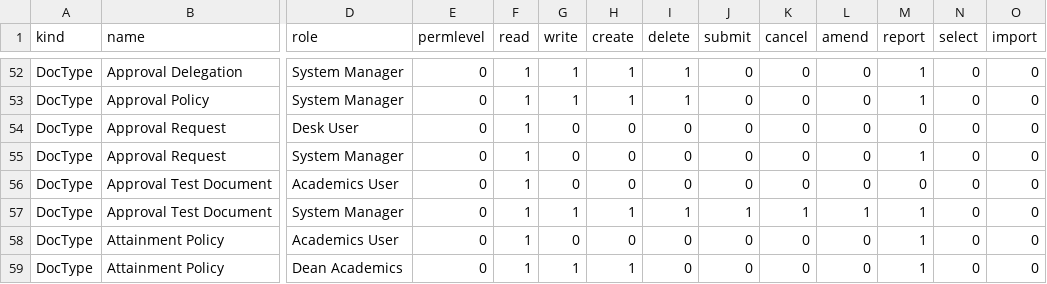
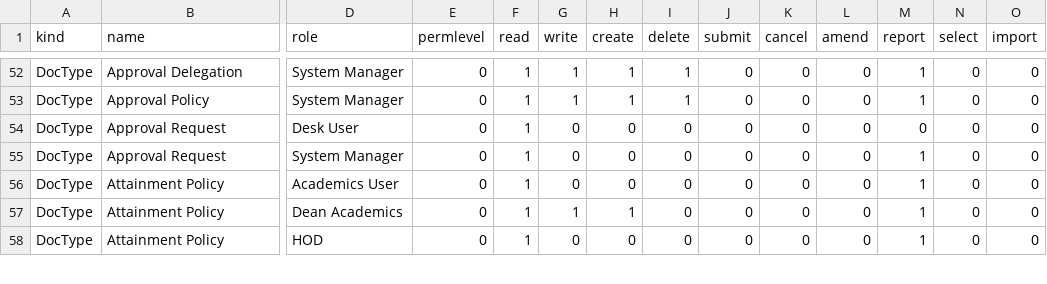
Before and after one commit to Harrishr07/campus, a CSV file: docs/usage/permission-matrix.csv, drawn as a sheet; only a part is shown, gaps mark what is left out; the shorter side is filled out with more unchanged rows; rows hold the shown columns only; the diff names each change by its address in the sheet, - before the commit and + after, or states it on an @@ line.

Commit message:
fix(desk): navigation fix round 1 - Approvals for staff roles only, missing working roles on each area, Student and Guardian portal-only (no desk access), row/log doctypes out of Reports cards, test-only doctype excluded from the permission matrix (PR-01)

```diff
--- a/docs/usage/permission-matrix.csv
+++ b/docs/usage/permission-matrix.csv
-row 56: DocType | Approval Test Document | Academics User | 0 | 1 | 0 | 0 | 0 | 0 | 0 | 0 | 0 | 0 | 0
-row 57: DocType | Approval Test Document | System Manager | 0 | 1 | 1 | 1 | 1 | 1 | 1 | 1 | 1 | 0 | 0
```
Also changed, not shown: 49 other files.
